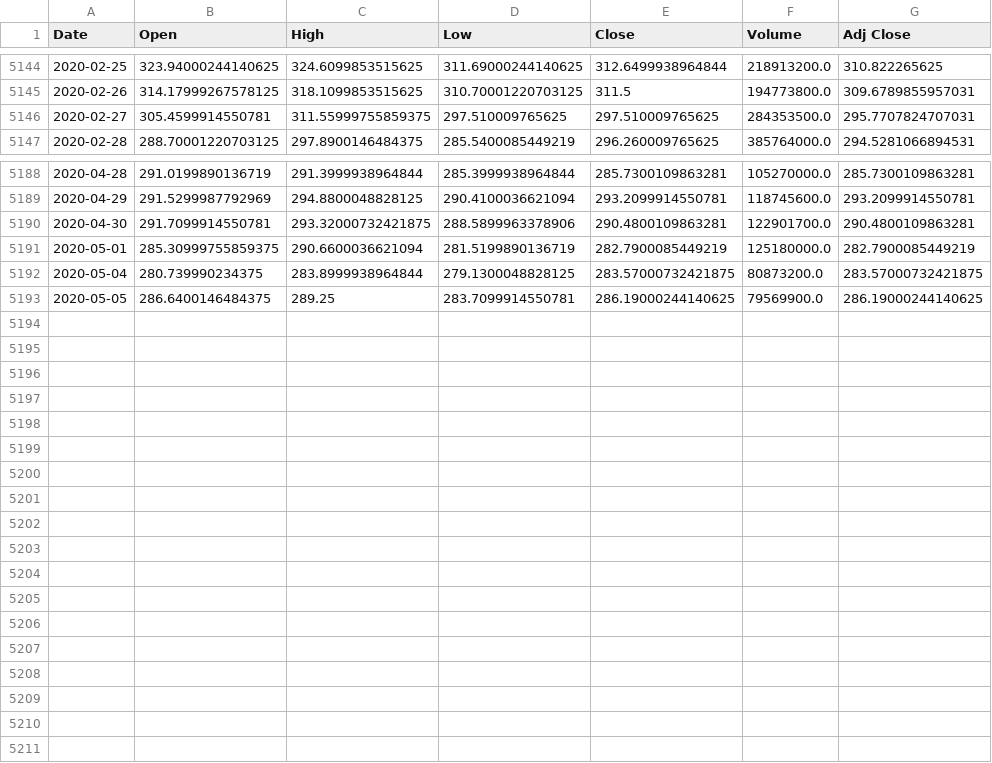
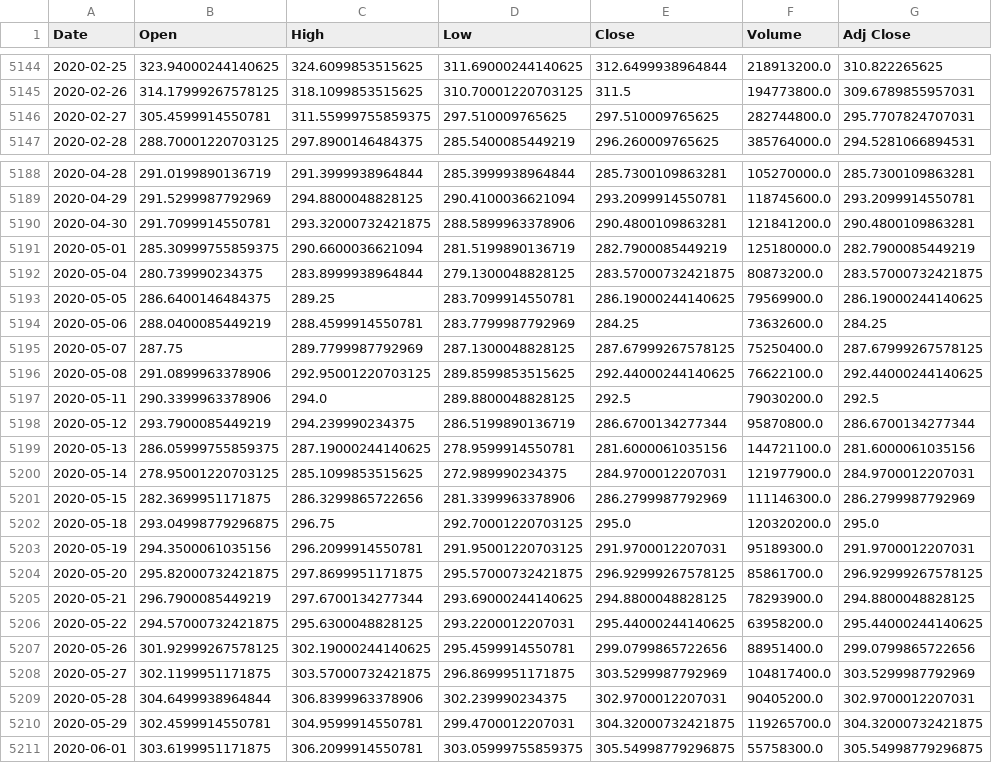
Before and after one commit to joedenis/trending, a CSV file: trending/data/SPY.csv, drawn as a sheet; only a part is shown, gaps mark what is left out.

```diff
--- a/trending/data/SPY.csv
+++ b/trending/data/SPY.csv
@@ -5145,3 +5145,3 @@ Date,Open,High,Low,Close,Volume,Adj Close
 2020-02-26,314.17999267578125,318.1099853515625,310.70001220703125,311.5,194773800.0,309.6789855957031
-2020-02-27,305.4599914550781,311.55999755859375,297.510009765625,297.510009765625,284353500.0,295.7707824707031
+2020-02-27,305.4599914550781,311.55999755859375,297.510009765625,297.510009765625,282744800.0,295.7707824707031
 2020-02-28,288.70001220703125,297.8900146484375,285.5400085449219,296.260009765625,385764000.0,294.5281066894531
@@ -5189,3 +5189,3 @@ Date,Open,High,Low,Close,Volume,Adj Close
 2020-04-29,291.5299987792969,294.8800048828125,290.4100036621094,293.2099914550781,118745600.0,293.2099914550781
-2020-04-30,291.7099914550781,293.32000732421875,288.5899963378906,290.4800109863281,122901700.0,290.4800109863281
+2020-04-30,291.7099914550781,293.32000732421875,288.5899963378906,290.4800109863281,121841200.0,290.4800109863281
 2020-05-01,285.30999755859375,290.6600036621094,281.5199890136719,282.7900085449219,125180000.0,282.7900085449219
@@ -5193 +5193,19 @@ Date,Open,High,Low,Close,Volume,Adj Close
 2020-05-05,286.6400146484375,289.25,283.7099914550781,286.19000244140625,79569900.0,286.19000244140625
+2020-05-06,288.0400085449219,288.4599914550781,283.7799987792969,284.25,73632600.0,284.25
+2020-05-07,287.75,289.7799987792969,287.1300048828125,287.67999267578125,75250400.0,287.67999267578125
+2020-05-08,291.0899963378906,292.95001220703125,289.8599853515625,292.44000244140625,76622100.0,292.44000244140625
+2020-05-11,290.3399963378906,294.0,289.8800048828125,292.5,79030200.0,292.5
+2020-05-12,293.7900085449219,294.239990234375,286.5199890136719,286.6700134277344,95870800.0,286.6700134277344
+2020-05-13,286.05999755859375,287.19000244140625,278.9599914550781,281.6000061035156,144721100.0,281.6000061035156
+2020-05-14,278.95001220703125,285.1099853515625,272.989990234375,284.9700012207031,121977900.0,284.9700012207031
+2020-05-15,282.3699951171875,286.3299865722656,281.3399963378906,286.2799987792969,111146300.0,286.2799987792969
+2020-05-18,293.04998779296875,296.75,292.70001220703125,295.0,120320200.0,295.0
+2020-05-19,294.3500061035156,296.2099914550781,291.95001220703125,291.9700012207031,95189300.0,291.9700012207031
+2020-05-20,295.82000732421875,297.8699951171875,295.57000732421875,296.92999267578125,85861700.0,296.92999267578125
+2020-05-21,296.7900085449219,297.6700134277344,293.69000244140625,294.8800048828125,78293900.0,294.8800048828125
+2020-05-22,294.57000732421875,295.6300048828125,293.2200012207031,295.44000244140625,63958200.0,295.44000244140625
+2020-05-26,301.92999267578125,302.19000244140625,295.4599914550781,299.0799865722656,88951400.0,299.0799865722656
+2020-05-27,302.1199951171875,303.57000732421875,296.8699951171875,303.5299987792969,104817400.0,303.5299987792969
+2020-05-28,304.6499938964844,306.8399963378906,302.239990234375,302.9700012207031,90405200.0,302.9700012207031
+2020-05-29,302.4599914550781,304.9599914550781,299.4700012207031,304.32000732421875,119265700.0,304.32000732421875
+2020-06-01,303.6199951171875,306.2099914550781,303.05999755859375,305.54998779296875,55758300.0,305.54998779296875
```
Also changed, not shown: 2 other files.
